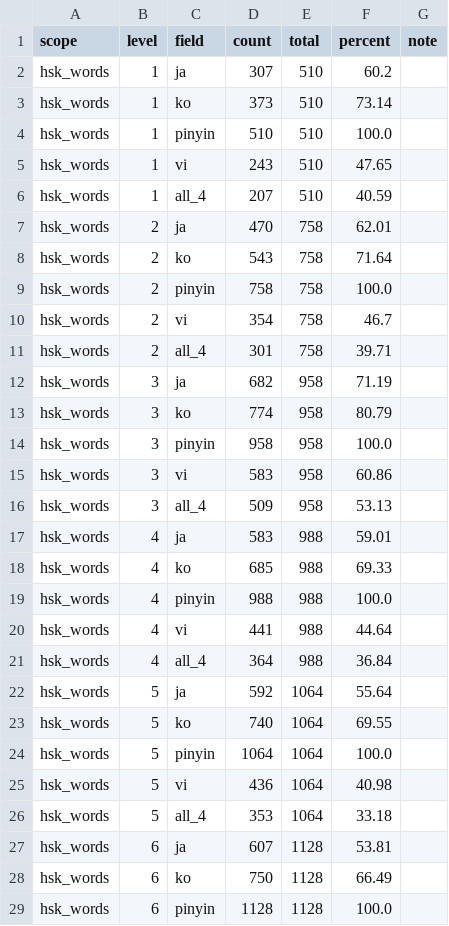
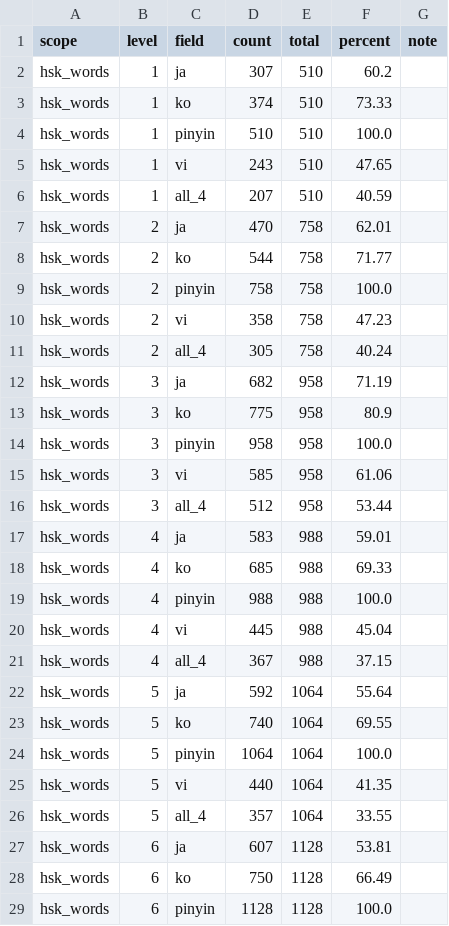
Before and after one commit to hanjejeme2023-oss/kanji-bridge, a CSV file: data/final/coverage_report.csv, drawn as a sheet; only a part is shown; the diff covers the shown part only.

```diff
--- a/data/final/coverage_report.csv
+++ b/data/final/coverage_report.csv
@@ -2,3 +2,3 @@ scope,level,field,count,total,percent,note
 hsk_words,1,ja,307,510,60.2,
-hsk_words,1,ko,373,510,73.14,
+hsk_words,1,ko,374,510,73.33,
 hsk_words,1,pinyin,510,510,100.0,
@@ -7,11 +7,11 @@ hsk_words,1,all_4,207,510,40.59,
 hsk_words,2,ja,470,758,62.01,
-hsk_words,2,ko,543,758,71.64,
+hsk_words,2,ko,544,758,71.77,
 hsk_words,2,pinyin,758,758,100.0,
-hsk_words,2,vi,354,758,46.7,
-hsk_words,2,all_4,301,758,39.71,
+hsk_words,2,vi,358,758,47.23,
+hsk_words,2,all_4,305,758,40.24,
 hsk_words,3,ja,682,958,71.19,
-hsk_words,3,ko,774,958,80.79,
+hsk_words,3,ko,775,958,80.9,
 hsk_words,3,pinyin,958,958,100.0,
-hsk_words,3,vi,583,958,60.86,
-hsk_words,3,all_4,509,958,53.13,
+hsk_words,3,vi,585,958,61.06,
+hsk_words,3,all_4,512,958,53.44,
 hsk_words,4,ja,583,988,59.01,
@@ -19,4 +19,4 @@ hsk_words,4,ko,685,988,69.33,
 hsk_words,4,pinyin,988,988,100.0,
-hsk_words,4,vi,441,988,44.64,
-hsk_words,4,all_4,364,988,36.84,
+hsk_words,4,vi,445,988,45.04,
+hsk_words,4,all_4,367,988,37.15,
 hsk_words,5,ja,592,1064,55.64,
@@ -24,4 +24,4 @@ hsk_words,5,ko,740,1064,69.55,
 hsk_words,5,pinyin,1064,1064,100.0,
-hsk_words,5,vi,436,1064,40.98,
-hsk_words,5,all_4,353,1064,33.18,
+hsk_words,5,vi,440,1064,41.35,
+hsk_words,5,all_4,357,1064,33.55,
 hsk_words,6,ja,607,1128,53.81,
```
Also changed, not shown: 9 edited cells elsewhere in this file, data/final/char_primary_changes.csv, data/final/char_primary_no_evidence.csv, 17 other files.
